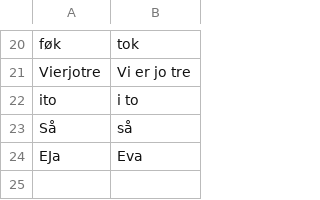
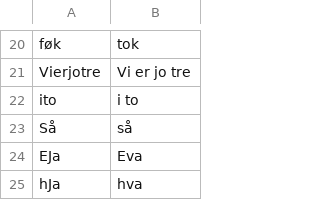
Before and after one commit to philiptn/mkv-auto, a CSV file: scripts/replacements_nor_only.csv, drawn as a sheet; only a part is shown, gaps mark what is left out.

```diff
--- a/scripts/replacements_nor_only.csv
+++ b/scripts/replacements_nor_only.csv
@@ -24 +24,2 @@
 "EJa","Eva"
+"hJa","hva"
```
Also changed, not shown: 3 other files.
